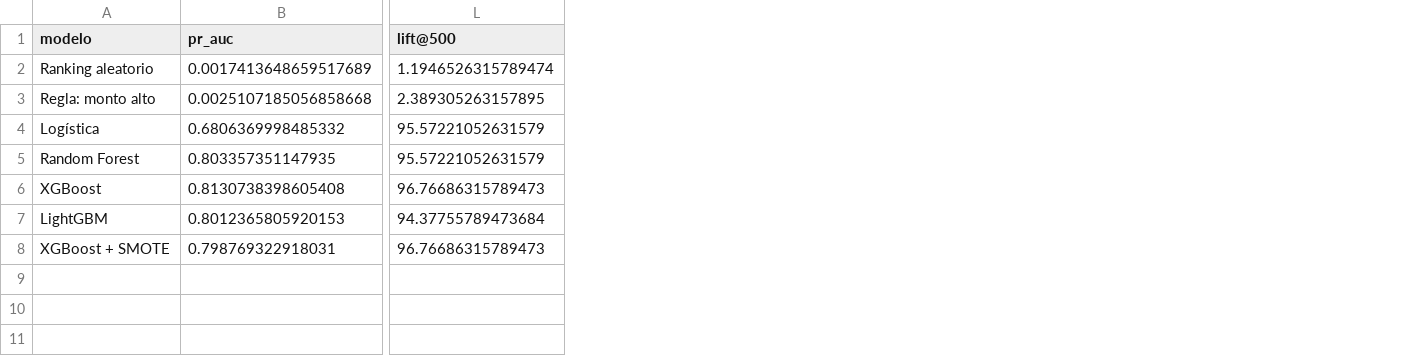
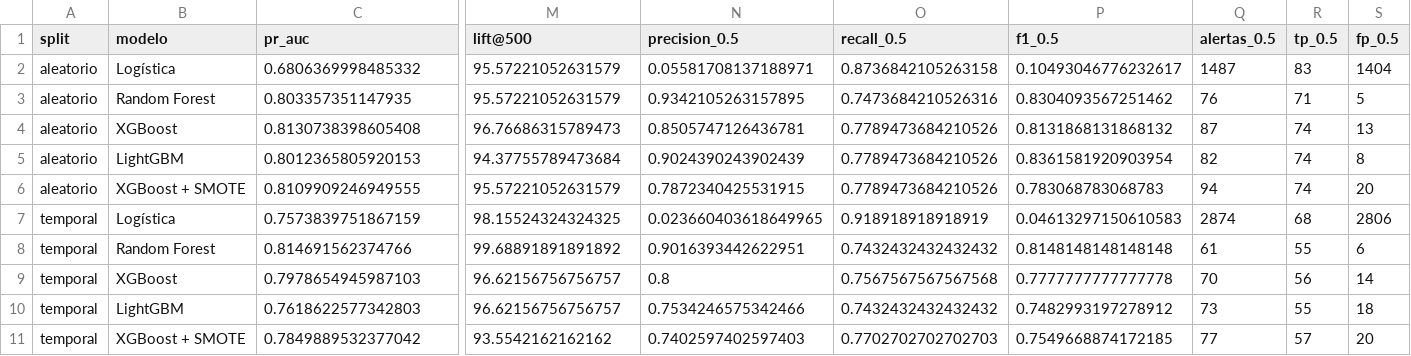
Before and after one commit to SolKidonakis/TP_Final_DataScience, a CSV file: results/tables/test_estable.csv, drawn as a sheet; only a part is shown, gaps mark what is left out; removed rows and columns are numbered as before the commit, all else as after; rows hold the shown columns only; the diff names each change by its address in the sheet, - before the commit and + after, or states it on an @@ line.

```diff
--- a/results/tables/test_estable.csv
+++ b/results/tables/test_estable.csv
+column A (split), rows 2-5: all aleatorio
+column N (precision_0.5), rows 2-5: 0.05581708137188971 | 0.9342105263157895 | 0.8505747126436781 | 0.9024390243902439
+column O (recall_0.5), rows 2-5: 0.8736842105263158 | 0.7473684210526316 | 0.7789473684210526 | 0.7789473684210526
+column P (f1_0.5), rows 2-5: 0.10493046776232617 | 0.8304093567251462 | 0.8131868131868132 | 0.8361581920903954
+column Q (alertas_0.5), rows 2-5: 1487 | 76 | 87 | 82
+column R (tp_0.5), rows 2-5: 83 | 71 | 74 | 74
+column S (fp_0.5), rows 2-5: 1404 | 5 | 13 | 8
-row 2: Ranking aleatorio | 0.0017413648659517689 | 1.1946526315789474
-row 3: Regla: monto alto | 0.0025107185056858668 | 2.389305263157895
-row 8: XGBoost + SMOTE | 0.798769322918031 | 96.76686315789473
+row 6: aleatorio | XGBoost + SMOTE | 0.8109909246949555 | 95.57221052631579 | 0.7872340425531915 | 0.7789473684210526 | 0.783068783068783 | 94 | 74 | 20
+row 7: temporal | Logística | 0.7573839751867159 | 98.15524324324325 | 0.023660403618649965 | 0.918918918918919 | 0.04613297150610583 | 2874 | 68 | 2806
+row 8: temporal | Random Forest | 0.814691562374766 | 99.68891891891892 | 0.9016393442622951 | 0.7432432432432432 | 0.8148148148148148 | 61 | 55 | 6
+row 9: temporal | XGBoost | 0.7978654945987103 | 96.62156756756757 | 0.8 | 0.7567567567567568 | 0.7777777777777778 | 70 | 56 | 14
+row 10: temporal | LightGBM | 0.7618622577342803 | 96.62156756756757 | 0.7534246575342466 | 0.7432432432432432 | 0.7482993197278912 | 73 | 55 | 18
+row 11: temporal | XGBoost + SMOTE | 0.7849889532377042 | 93.5542162162162 | 0.7402597402597403 | 0.7702702702702703 | 0.7549668874172185 | 77 | 57 | 20
```
Also changed, not shown: results/tables/topk_estable.csv, 5 other files.
